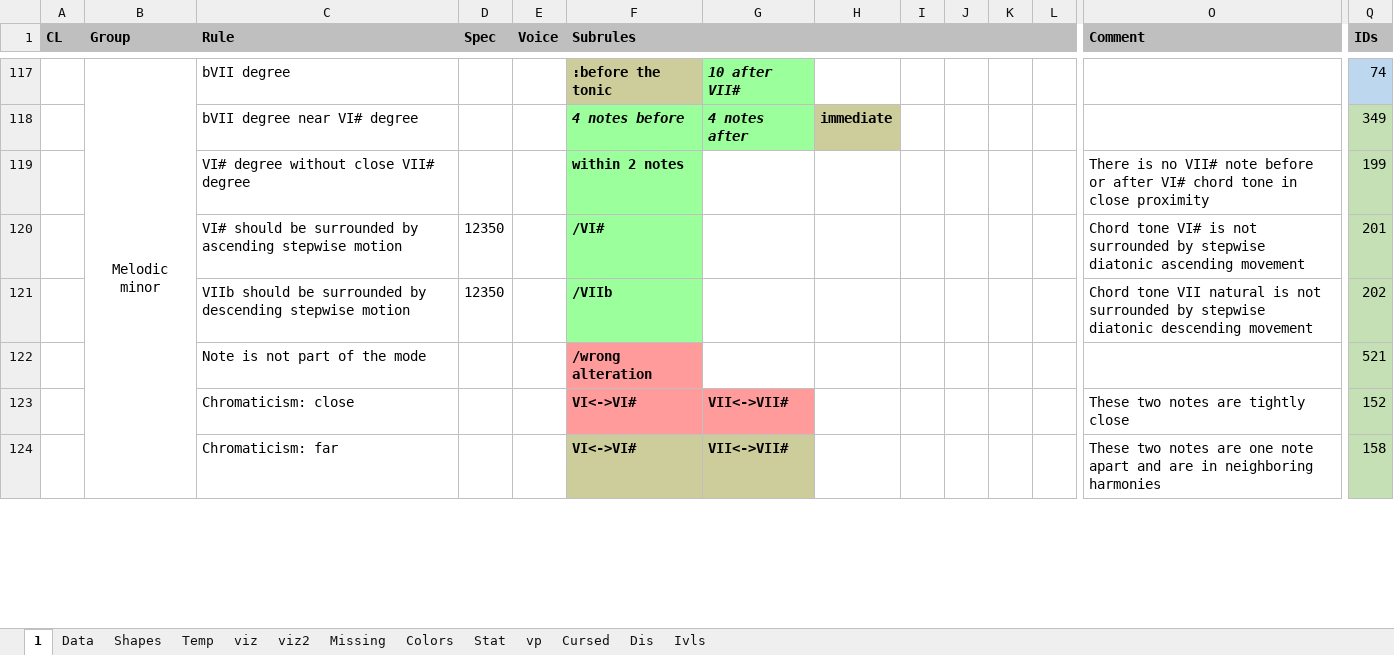
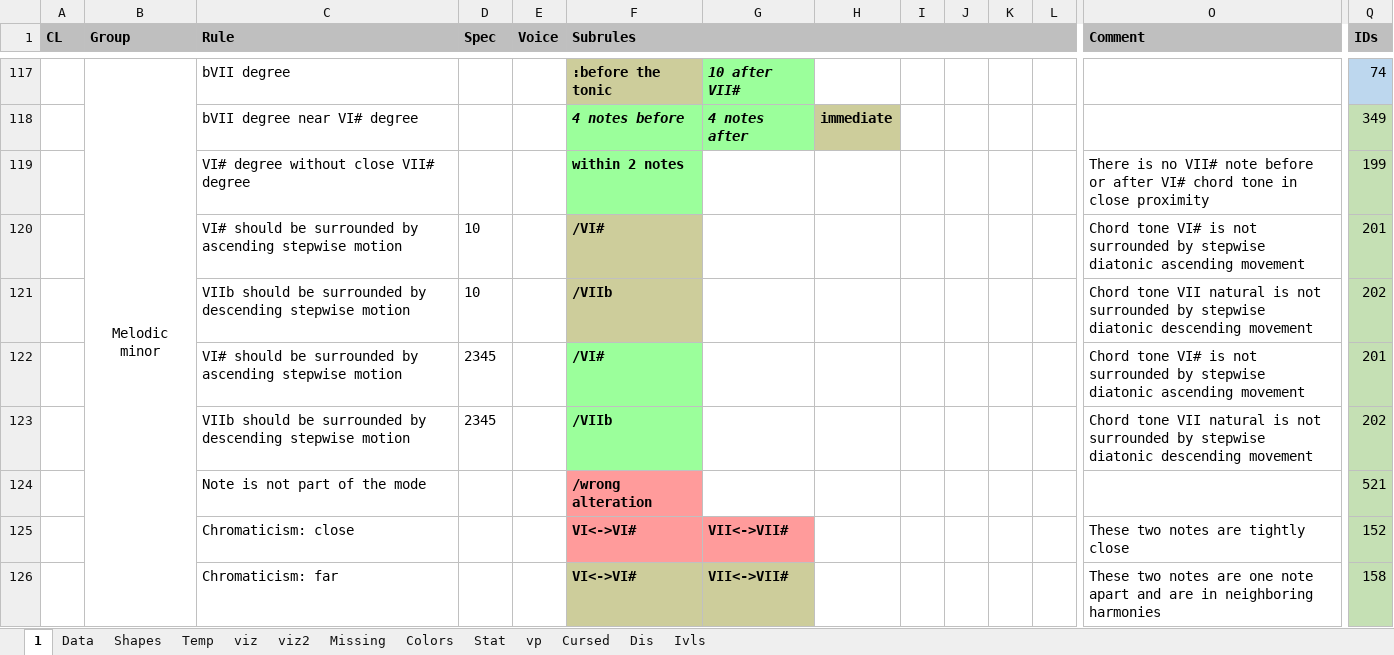
Before and after one commit to Dpst94/MGen, an Excel workbook: MGen/configs/rules2/rules2.xlsm, sheet 1, drawn as a sheet; only a part is shown, gaps mark what is left out; values as stored, in another font and other column widths than the file's, no borders; charts and pictures not drawn; rows hold the shown columns only; the diff names each change by its address in the sheet, - before the commit and + after, or states it on an @@ line.

Commit message:
CA3: VIIb and VI# rules should work only in cf and species 1 #2659

```diff
--- a/MGen/configs/rules2/rules2.xlsm (sheet 1)
+++ b/MGen/configs/rules2/rules2.xlsm (sheet 1)
-D120:D121 (Spec): 12350
+D120:D121 (Spec): 10
-F120:F121 fill: #9BFF9B
+F120:F121 fill: #CDCD9B
+row 122:  |  | VI# should be surrounded by ascending stepwise motion | 2345 |  | /VI# |  |  |  |  |  |  | Chord tone VI# is not surrounded by stepwise diatonic ascending movement | 201
+row 123:  |  | VIIb should be surrounded by descending stepwise motion | 2345 |  | /VIIb |  |  |  |  |  |  | Chord tone VII natural is not surrounded by stepwise diatonic descending movement | 202
```
Also changed, not shown: sheet Data, charts or pictures, 1 other file.
